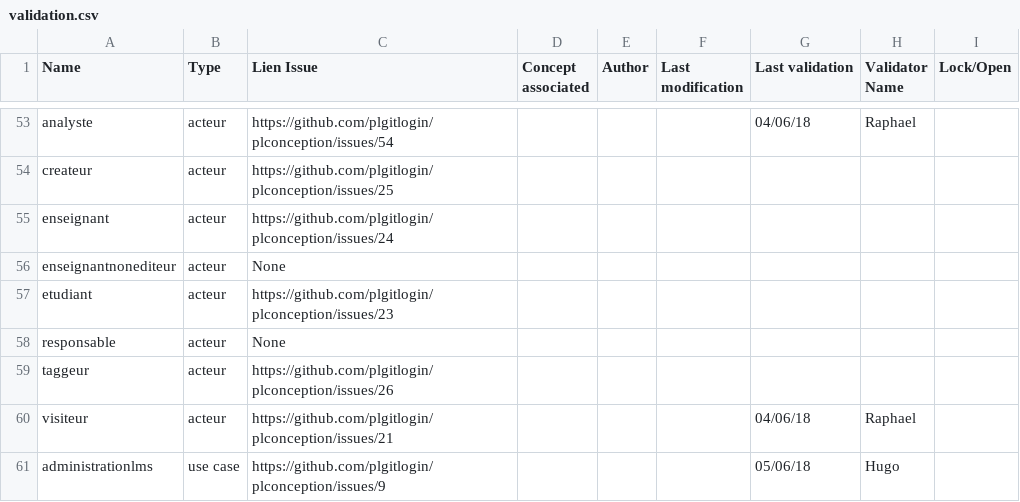
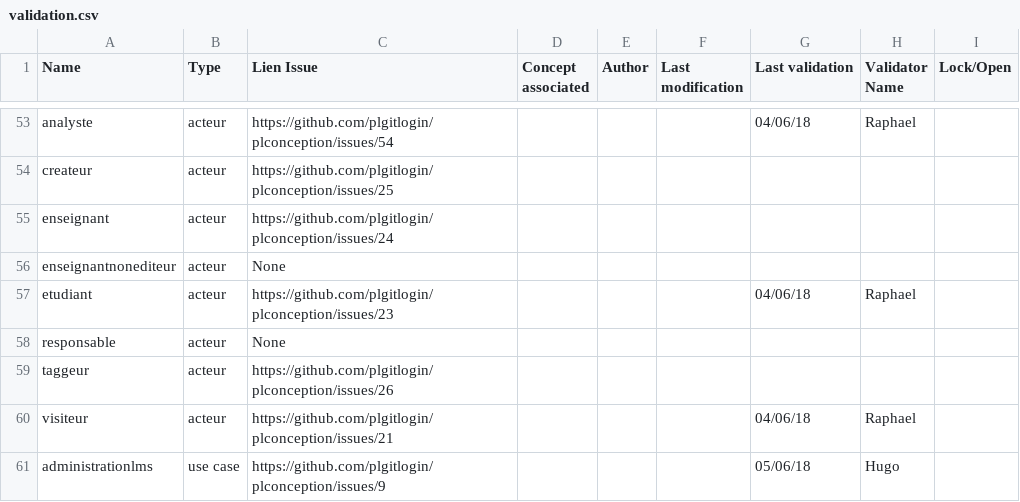
Before and after one commit to PremierLangage/plconception, a CSV file: validation.csv, drawn as a sheet; only a part is shown, gaps mark what is left out.

Commit message:
Validation acteur

```diff
--- a/validation.csv
+++ b/validation.csv
@@ -56,3 +56,3 @@ enseignant,acteur,https://github.com/plgitlogin/plconception/issues/24,,,,,,
 enseignantnonediteur,acteur,None,,,,,,
-etudiant,acteur,https://github.com/plgitlogin/plconception/issues/23,,,,,,
+etudiant,acteur,https://github.com/plgitlogin/plconception/issues/23,,,,04/06/18,Raphael,
 responsable,acteur,None,,,,,,
```
